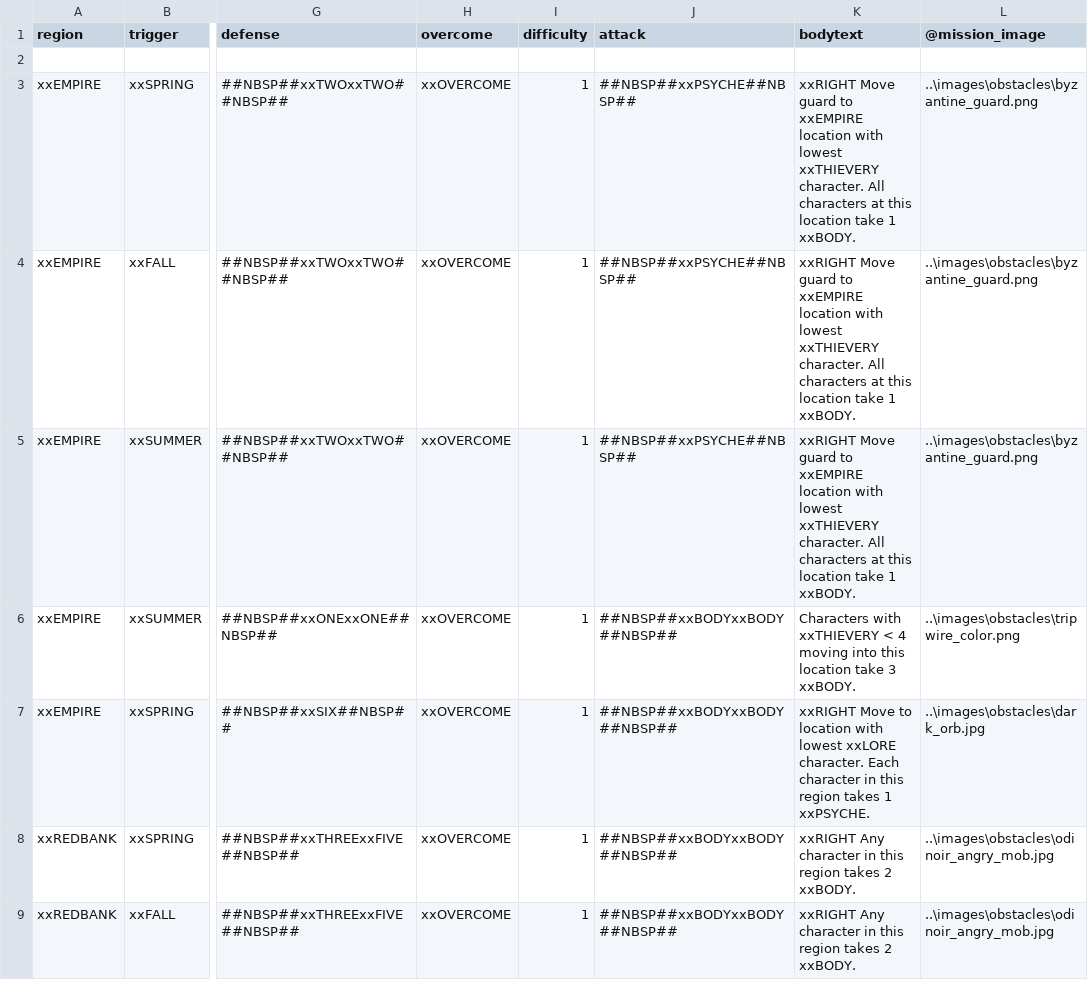
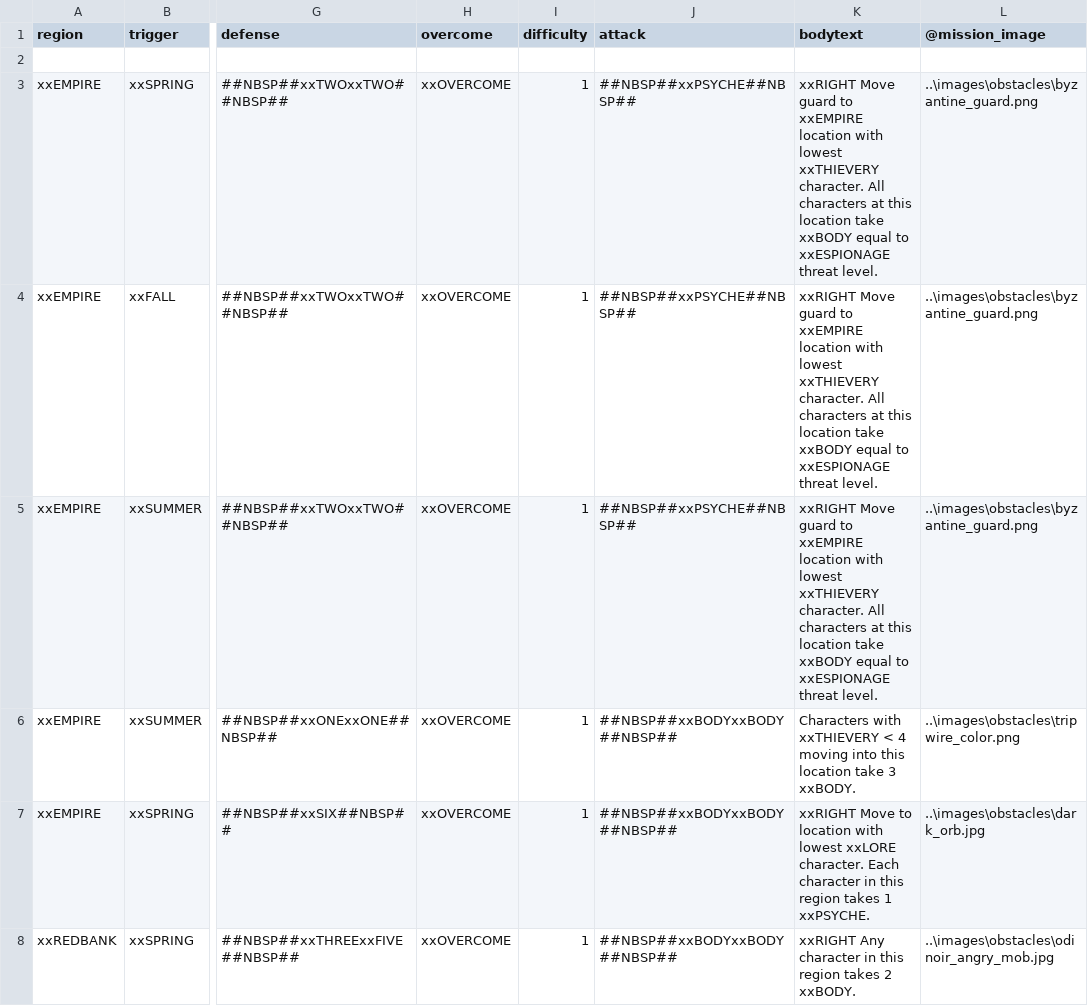
Before and after one commit to ziapeltagames/six-winters, a CSV file: csv/obstacle-cards.csv, drawn as a sheet; only a part is shown, gaps mark what is left out; the shorter side is filled out with more unchanged rows; the diff names each change by its address in the sheet, - before the commit and + after, or states it on an @@ line.

```diff
--- a/csv/obstacle-cards.csv
+++ b/csv/obstacle-cards.csv
-K3:K5 (bodytext): …location take 1 xxBODY.
+K3:K5 (bodytext): …location take xxBODY equal to xxESPIONAGE threat level.
```
Also changed, not shown: 1 other file.
